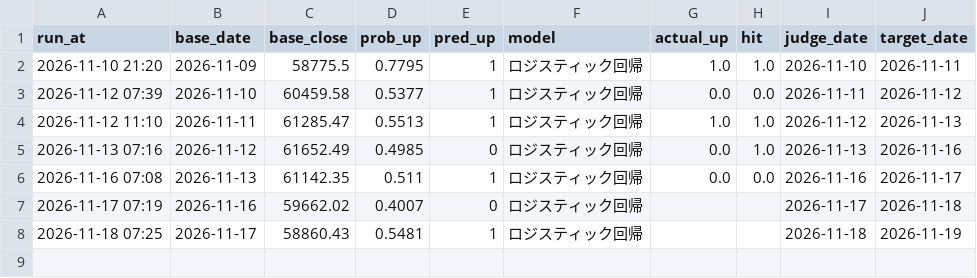
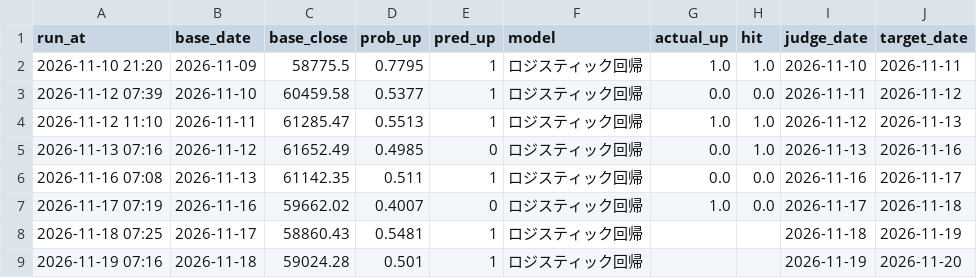
Before and after one commit to matsumusota37-lab/nikkei-predictor, a CSV file: output/predictions.csv, drawn as a sheet.

```diff
--- a/output/predictions.csv
+++ b/output/predictions.csv
@@ -6,3 +6,4 @@ run_at,base_date,base_close,prob_up,pred_up,model,actual_up,hit,judge_date,targe
 2026-11-16 07:08,2026-11-13,61142.35,0.511,1,ロジスティック回帰,0.0,0.0,2026-11-16,2026-11-17
-2026-11-17 07:19,2026-11-16,59662.02,0.4007,0,ロジスティック回帰,,,2026-11-17,2026-11-18
+2026-11-17 07:19,2026-11-16,59662.02,0.4007,0,ロジスティック回帰,1.0,0.0,2026-11-17,2026-11-18
 2026-11-18 07:25,2026-11-17,58860.43,0.5481,1,ロジスティック回帰,,,2026-11-18,2026-11-19
+2026-11-19 07:16,2026-11-18,59024.28,0.501,1,ロジスティック回帰,,,2026-11-19,2026-11-20
```
Also changed, not shown: data/EURJPY_X.csv, data/GC_F.csv, 17 other files.
